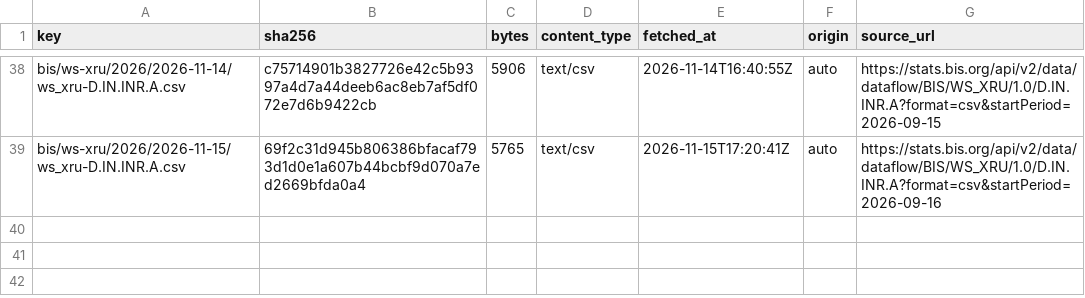
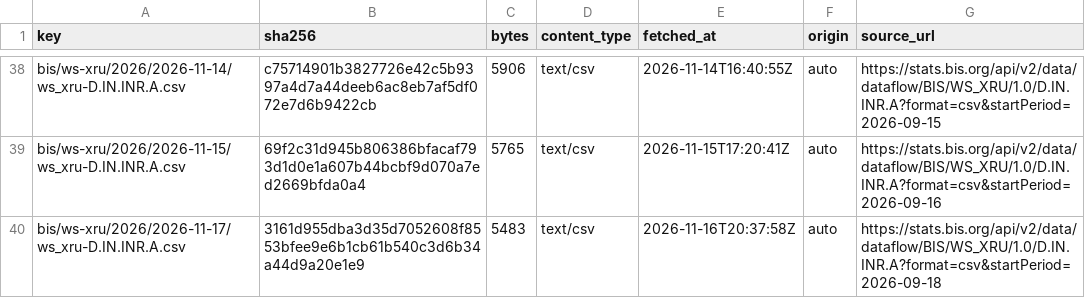
Before and after one commit to xfina-dev/xfina-data, a CSV file: v1/manifests/bis-usd-inr.csv, drawn as a sheet; only a part is shown, gaps mark what is left out; the diff names each change by its address in the sheet, - before the commit and + after, or states it on an @@ line.

```diff
--- a/v1/manifests/bis-usd-inr.csv
+++ b/v1/manifests/bis-usd-inr.csv
+row 40: bis/ws-xru/2026/2026-11-17/ws_xru-D.IN.INR.A.csv | 3161d955dba3d35d7052608f8553bfee9e6b1cb61b540c3d6b34a44d9a20e1e9 | 5483 | text/csv | 2026-11-16T20:37:58Z | auto | https://stats.bis.org/api/v2/data/dataflow/BIS/WS_XRU/1.0/D.IN.INR.A?format=csv&startPeriod=2026-09-18
```
Also changed, not shown: v1/fx/sbi-forex-card-usd.csv, v1/manifests/sbi-forex-card-usd.csv, 1 other file.
